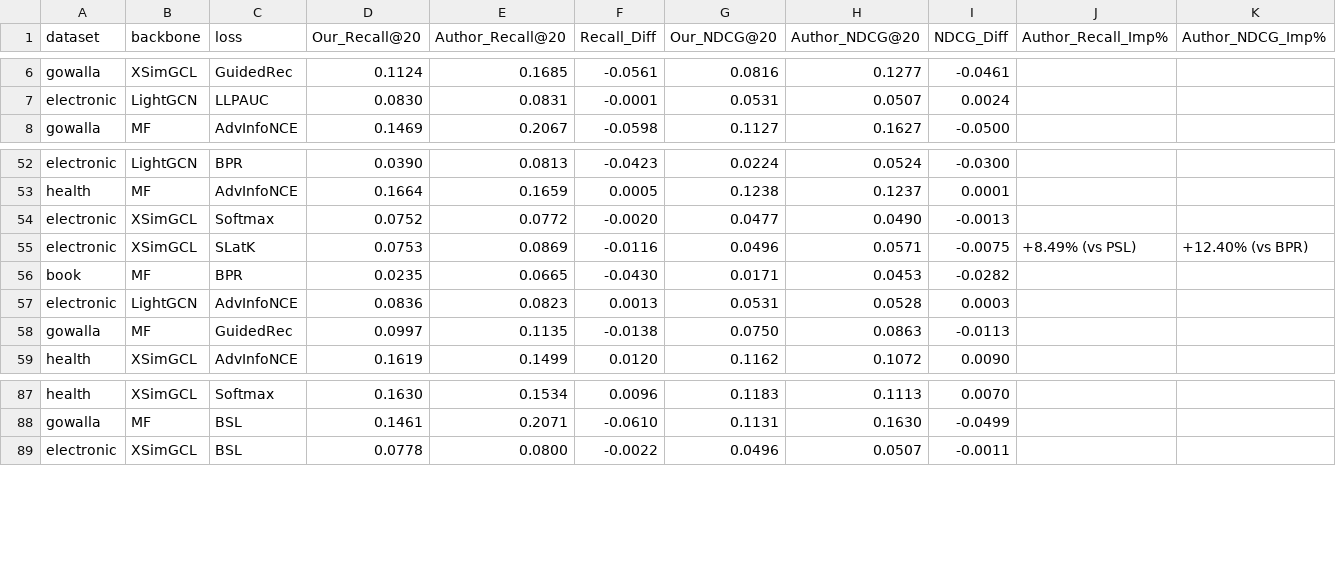
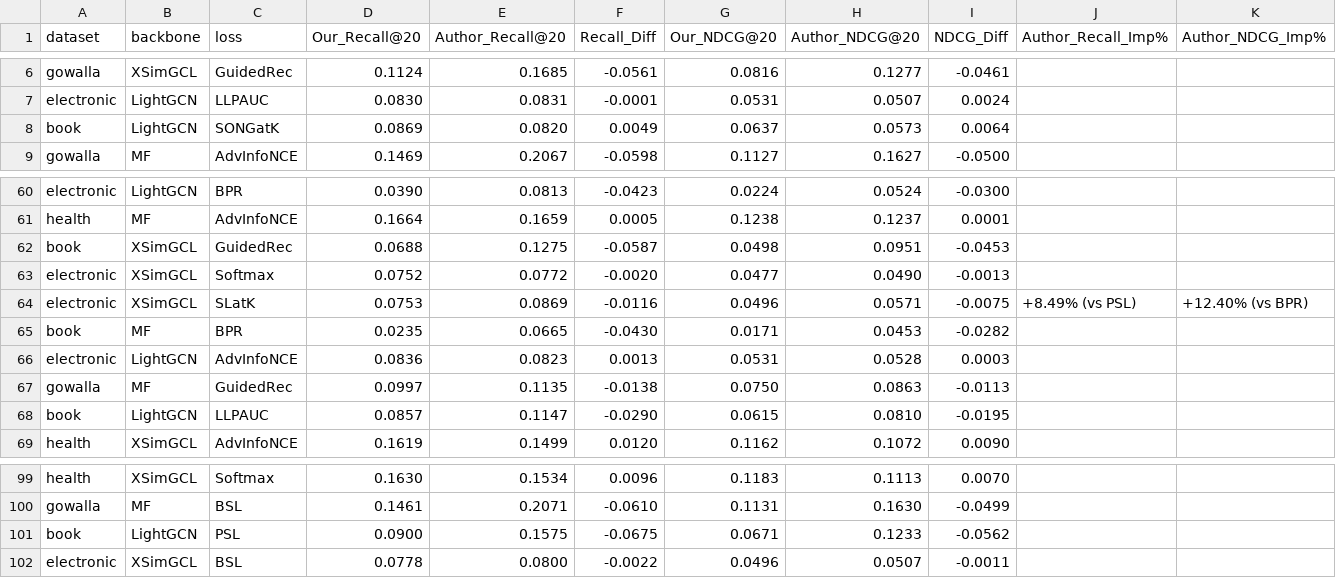
Before and after one commit to WandRui/SLatK_imple, a CSV file: result_analysis/comparison/table2_compare.csv, drawn as a sheet; only a part is shown, gaps mark what is left out; rows hold the shown columns only; the diff covers the shown part only; the diff names each change by its address in the sheet, - before the commit and + after, or states it on an @@ line.

```diff
--- a/result_analysis/comparison/table2_compare.csv
+++ b/result_analysis/comparison/table2_compare.csv
+row 8: book | LightGCN | SONGatK | 0.0869 | 0.0820 | 0.0049 | 0.0637 | 0.0573 | 0.0064
+row 62: book | XSimGCL | GuidedRec | 0.0688 | 0.1275 | -0.0587 | 0.0498 | 0.0951 | -0.0453
+row 68: book | LightGCN | LLPAUC | 0.0857 | 0.1147 | -0.0290 | 0.0615 | 0.0810 | -0.0195
+row 101: book | LightGCN | PSL | 0.0900 | 0.1575 | -0.0675 | 0.0671 | 0.1233 | -0.0562
```
Also changed, not shown: 9 added rows and 1 edited cell elsewhere in this file, 3 other files.
